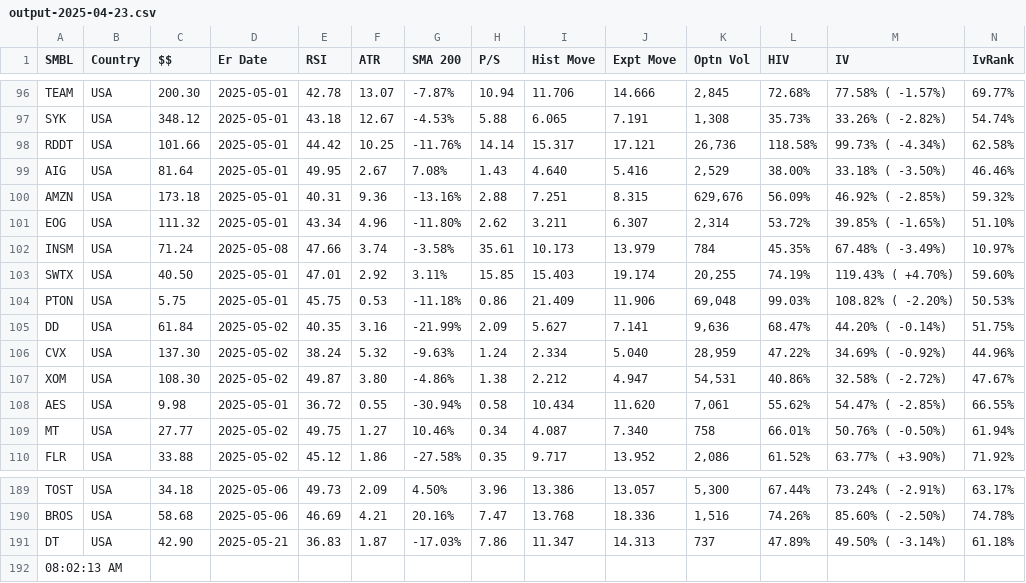
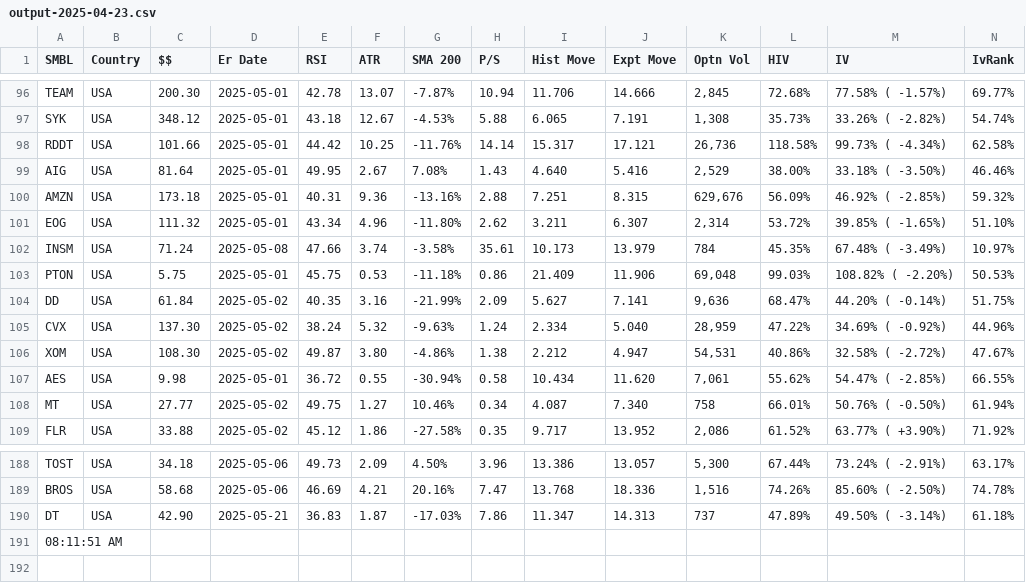
Before and after one commit to rkpanjiyar/tools, a CSV file: data/output-2025-04-23.csv, drawn as a sheet; only a part is shown, gaps mark what is left out; removed rows and columns are numbered as before the commit, all else as after; rows hold the shown columns only; the diff names each change by its address in the sheet, - before the commit and + after, or states it on an @@ line.

Commit message:
Task Scheduler: latest run

```diff
--- a/data/output-2025-04-23.csv
+++ b/data/output-2025-04-23.csv
-row 103: SWTX | USA | 40.50 | 2025-05-01 | 47.01 | 2.92 | 3.11% | 15.85 | 15.403 | 19.174 | 20,255 | 74.19% | 119.43% ( +4.70%) | 59.60%
-A191 (SMBL): 08:02:13 AM
+A191 (SMBL): 08:11:51 AM
```
